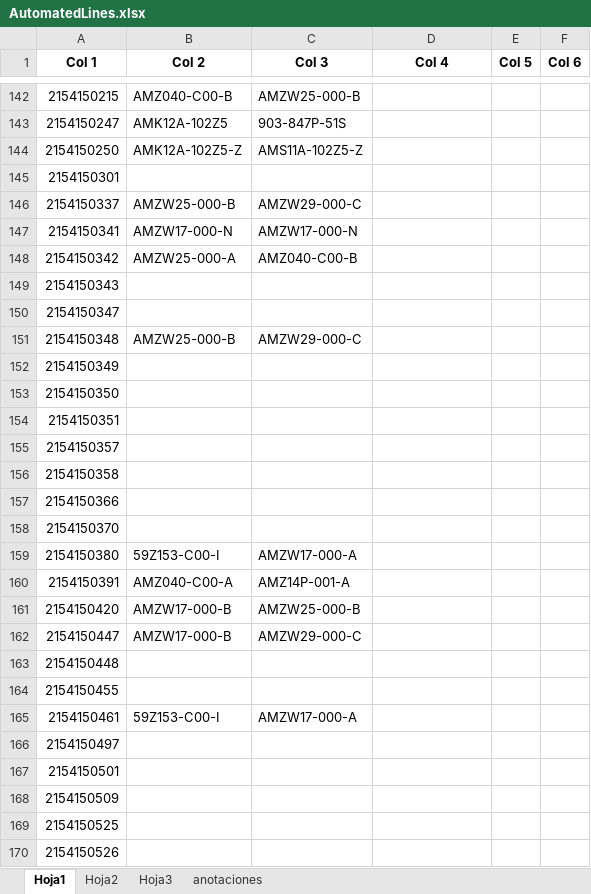
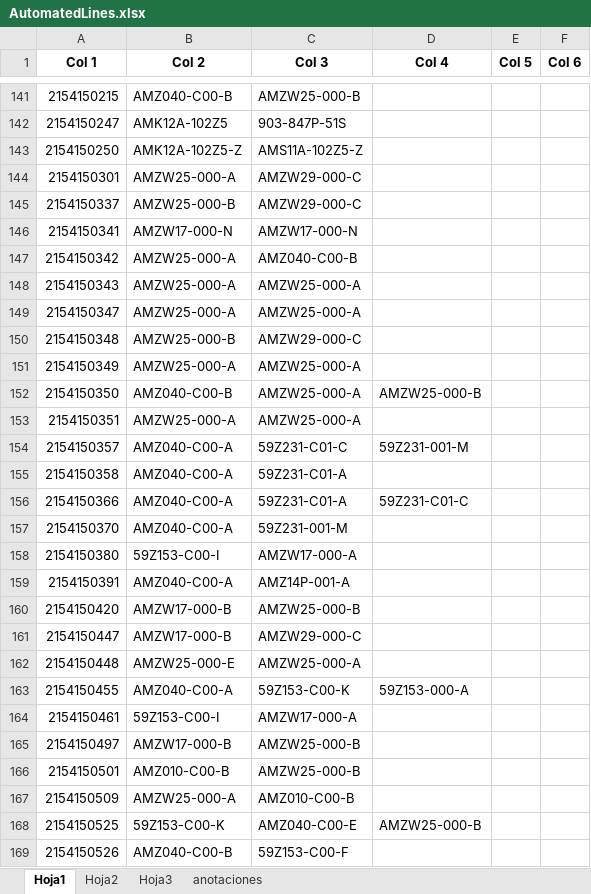
Before and after one commit to moisesrmz/WebAppLineFinder, an Excel workbook: backend/data/AutomatedLines.xlsx, sheet Hoja1, drawn as a sheet; only a part is shown, gaps mark what is left out; values as stored, in another font and other column widths than the file's, no borders; table styles not drawn; addresses are those after the commit; the diff covers the shown part only; the diff names each change by its address in the sheet, - before the commit and + after, or states it on an @@ line.

Commit message:
todos los pn agregados

```diff
--- a/backend/data/AutomatedLines.xlsx (sheet Hoja1)
+++ b/backend/data/AutomatedLines.xlsx (sheet Hoja1)
-B144 (Col 2): (empty)
+B144 (Col 2): AMZW25-000-A
-C144 (Col 3): (empty)
+C144 (Col 3): AMZW29-000-C
-B148:B149 (Col 2): (empty)
+B148:B149 (Col 2): AMZW25-000-A
-C148:C149 (Col 3): (empty)
+C148:C149 (Col 3): AMZW25-000-A
-B151 (Col 2): (empty)
+B151 (Col 2): AMZW25-000-A
-C151:C153 (Col 3): (empty)
+C151:C153 (Col 3): AMZW25-000-A
-B152 (Col 2): (empty)
+B152 (Col 2): AMZ040-C00-B
-D152 (Col 4): (empty)
+D152 (Col 4): AMZW25-000-B
-B153 (Col 2): (empty)
+B153 (Col 2): AMZW25-000-A
-B154:B157 (Col 2): (empty)
+B154:B157 (Col 2): AMZ040-C00-A
-C154 (Col 3): (empty)
+C154 (Col 3): 59Z231-C01-C
-D154 (Col 4): (empty)
+D154 (Col 4): 59Z231-001-M
-C155:C156 (Col 3): (empty)
+C155:C156 (Col 3): 59Z231-C01-A
-D156 (Col 4): (empty)
+D156 (Col 4): 59Z231-C01-C
-C157 (Col 3): (empty)
+C157 (Col 3): 59Z231-001-M
-B162 (Col 2): (empty)
+B162 (Col 2): AMZW25-000-E
-C162 (Col 3): (empty)
+C162 (Col 3): AMZW25-000-A
-B163 (Col 2): (empty)
+B163 (Col 2): AMZ040-C00-A
-C163 (Col 3): (empty)
+C163 (Col 3): 59Z153-C00-K
-D163 (Col 4): (empty)
+D163 (Col 4): 59Z153-000-A
-B165 (Col 2): (empty)
+B165 (Col 2): AMZW17-000-B
-C165:C166 (Col 3): (empty)
+C165:C166 (Col 3): AMZW25-000-B
-B166 (Col 2): (empty)
+B166 (Col 2): AMZ010-C00-B
-B167 (Col 2): (empty)
+B167 (Col 2): AMZW25-000-A
-C167 (Col 3): (empty)
+C167 (Col 3): AMZ010-C00-B
-B168 (Col 2): (empty)
+B168 (Col 2): 59Z153-C00-K
-C168 (Col 3): (empty)
+C168 (Col 3): AMZ040-C00-E
-D168 (Col 4): (empty)
+D168 (Col 4): AMZW25-000-B
-B169 (Col 2): (empty)
+B169 (Col 2): AMZ040-C00-B
-C169 (Col 3): (empty)
+C169 (Col 3): 59Z153-C00-F
```
Also changed, not shown: 4 removed rows and 160 edited cells elsewhere in this sheet.
